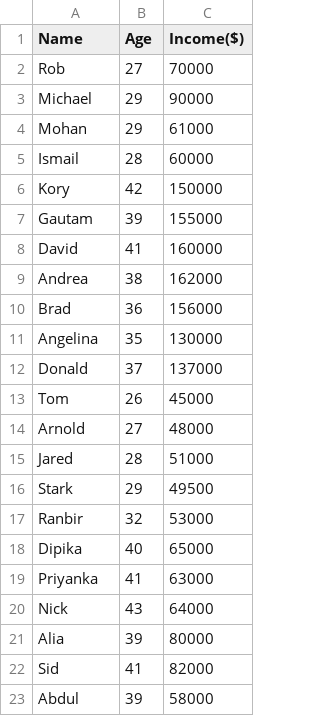
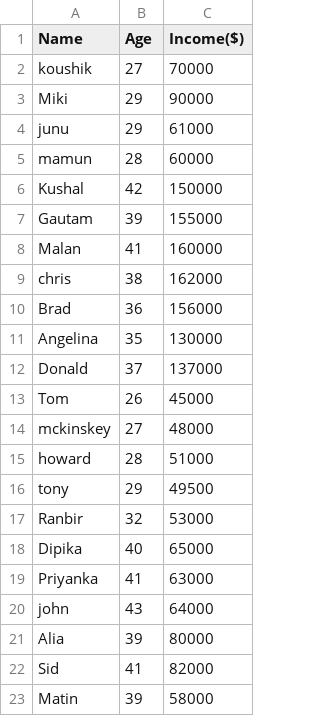
Before and after one commit to Koushikl0l/unsupervised_learning, a CSV file: dataset_k_means.csv, drawn as a sheet.

Commit message:
Add files via upload

```diff
--- a/dataset_k_means.csv
+++ b/dataset_k_means.csv
@@ -1,10 +1,10 @@
 Name,Age,Income($)
-Rob,27,70000
-Michael,29,90000
-Mohan,29,61000
-Ismail,28,60000
-Kory,42,150000
+koushik,27,70000
+Miki,29,90000
+junu,29,61000
+mamun,28,60000
+Kushal,42,150000
 Gautam,39,155000
-David,41,160000
-Andrea,38,162000
+Malan,41,160000
+chris,38,162000
 Brad,36,156000
@@ -13,5 +13,5 @@ Donald,37,137000
 Tom,26,45000
-Arnold,27,48000
-Jared,28,51000
-Stark,29,49500
+mckinskey,27,48000
+howard,28,51000
+tony,29,49500
 Ranbir,32,53000
@@ -19,5 +19,5 @@ Dipika,40,65000
 Priyanka,41,63000
-Nick,43,64000
+john,43,64000
 Alia,39,80000
 Sid,41,82000
-Abdul,39,58000
+Matin,39,58000
```
